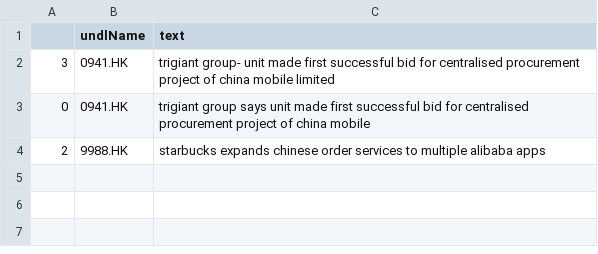
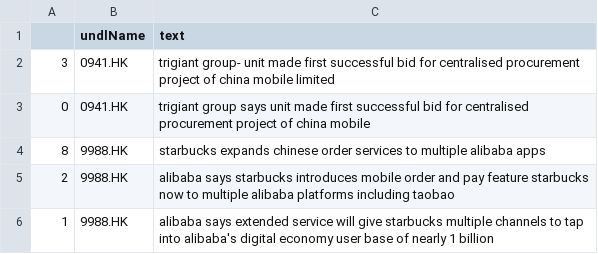
Before and after one commit to hoichunlaw/EventDriven, a CSV file: result/2020-07-21_HK.csv, drawn as a sheet.

```diff
--- a/result/2020-07-21_HK.csv
+++ b/result/2020-07-21_HK.csv
@@ -3,2 +3,4 @@
 0,0941.HK,trigiant group says unit made first successful bid for centralised procurement project of china mobile
-2,9988.HK,starbucks expands chinese order services to multiple alibaba apps
+8,9988.HK,starbucks expands chinese order services to multiple alibaba apps
+2,9988.HK,alibaba says starbucks introduces mobile order and pay feature starbucks now to multiple alibaba platforms including taobao
+1,9988.HK,alibaba says extended service will give starbucks multiple channels to tap into alibaba's digital economy user base of nearly 1 billion
```
Also changed, not shown: result/2020-07-21_AX.csv.
